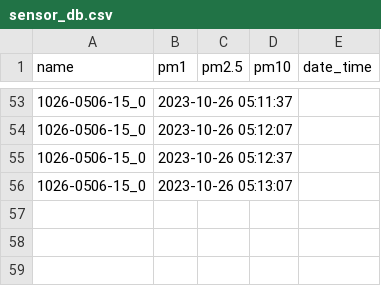
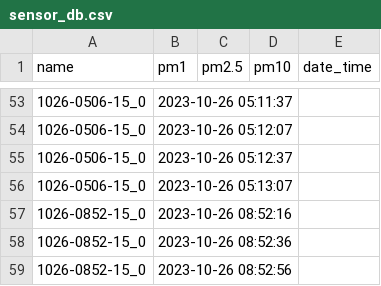
Before and after one commit to kilescg/sensor_validator, a CSV file: sensor_db.csv, drawn as a sheet; only a part is shown, gaps mark what is left out.

```diff
--- a/sensor_db.csv
+++ b/sensor_db.csv
@@ -56 +56,4 @@ name,pm1,pm2.5,pm10,date_time
 1026-0506-15_0,2023-10-26 05:13:07
+1026-0852-15_0,2023-10-26 08:52:16
+1026-0852-15_0,2023-10-26 08:52:36
+1026-0852-15_0,2023-10-26 08:52:56
```
Also changed, not shown: 1 other file.
